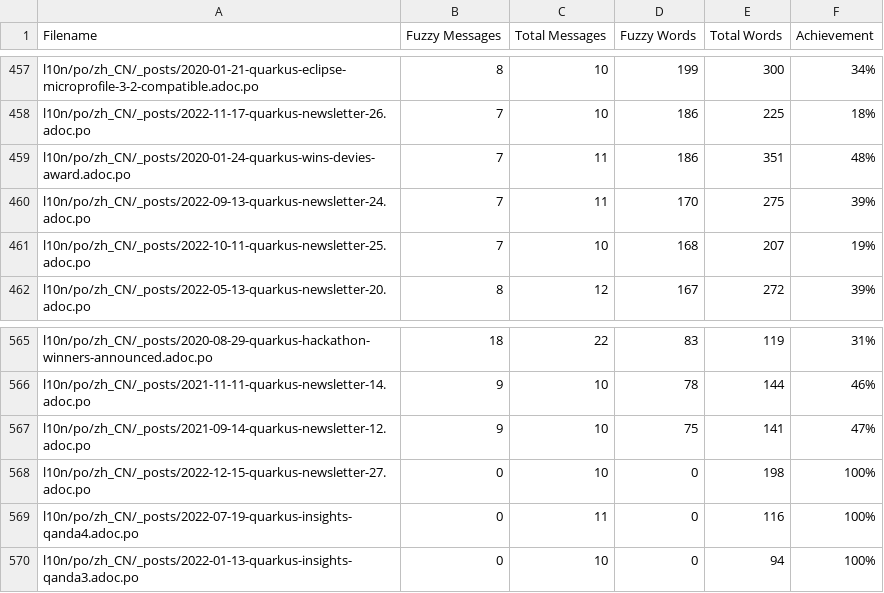
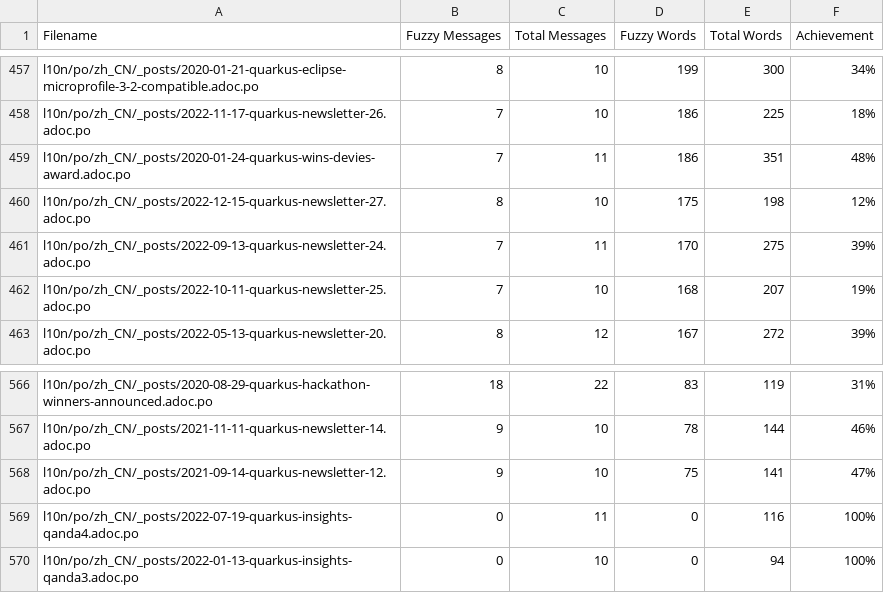
Before and after one commit to quarkusio/cn.quarkus.io, a CSV file: l10n/stats/translation-sorted-by-fuzzy-words.csv, drawn as a sheet; only a part is shown, gaps mark what is left out; removed rows and columns are numbered as before the commit, all else as after; the diff names each change by its address in the sheet, - before the commit and + after, or states it on an @@ line.

Commit message:
Update translation stats

```diff
--- a/l10n/stats/translation-sorted-by-fuzzy-words.csv
+++ b/l10n/stats/translation-sorted-by-fuzzy-words.csv
+row 460: l10n/po/zh_CN/_posts/2022-12-15-quarkus-newsletter-27.adoc.po | 8 | 10 | 175 | 198 | 12%
-row 568: l10n/po/zh_CN/_posts/2022-12-15-quarkus-newsletter-27.adoc.po | 0 | 10 | 0 | 198 | 100%
```
Also changed, not shown: l10n/stats/translation.csv.
